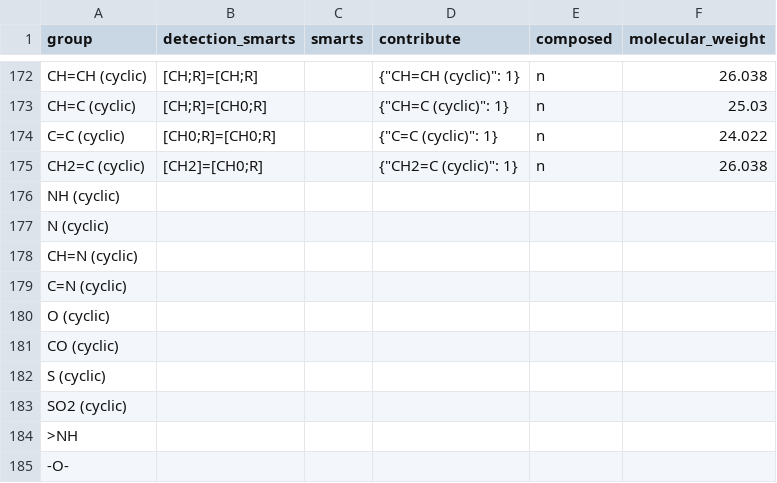
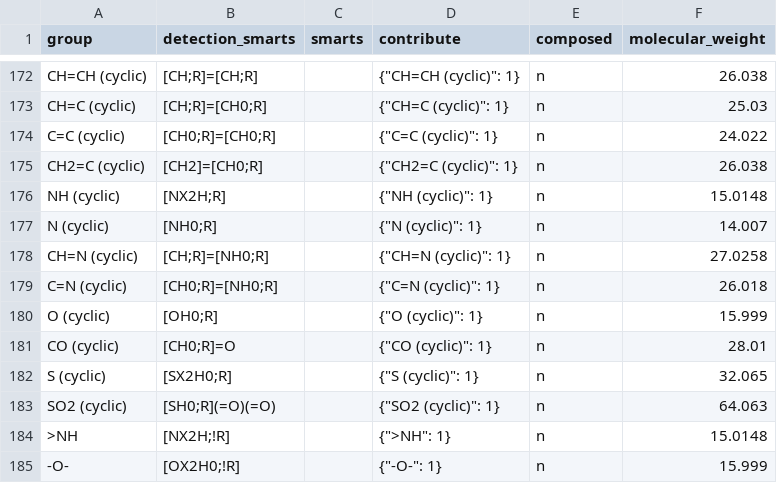
Before and after one commit to SalvadorBrandolin/ugropy, a CSV file: ugropy/groupscsv/abdulelah_gani/primary/primary.csv, drawn as a sheet; only a part is shown, gaps mark what is left out; the diff covers the shown part only.

```diff
--- a/ugropy/groupscsv/abdulelah_gani/primary/primary.csv
+++ b/ugropy/groupscsv/abdulelah_gani/primary/primary.csv
@@ -175,11 +175,11 @@ C=C (cyclic)|[CH0;R]=[CH0;R]||"{""C=C (cyclic)"": 1}"|n|24.022
 CH2=C (cyclic)|[CH2]=[CH0;R]||"{""CH2=C (cyclic)"": 1}"|n|26.038
-NH (cyclic)
-N (cyclic)
-CH=N (cyclic)
-C=N (cyclic)
-O (cyclic)
-CO (cyclic)
-S (cyclic)
-SO2 (cyclic)
->NH
--O-
+NH (cyclic)|[NX2H;R]||"{""NH (cyclic)"": 1}"|n|15.0148
+N (cyclic)|[NH0;R]||"{""N (cyclic)"": 1}"|n|14.007
+CH=N (cyclic)|[CH;R]=[NH0;R]||"{""CH=N (cyclic)"": 1}"|n|27.0258
+C=N (cyclic)|[CH0;R]=[NH0;R]||"{""C=N (cyclic)"": 1}"|n|26.018
+O (cyclic)|[OH0;R]||"{""O (cyclic)"": 1}"|n|15.999
+CO (cyclic)|[CH0;R]=O||"{""CO (cyclic)"": 1}"|n|28.01
+S (cyclic)|[SX2H0;R]||"{""S (cyclic)"": 1}"|n|32.065
+SO2 (cyclic)|[SH0;R](=O)(=O)||"{""SO2 (cyclic)"": 1}"|n|64.063
+>NH|[NX2H;!R]||"{"">NH"": 1}"|n|15.0148
+-O-|[OX2H0;!R]||"{""-O-"": 1}"|n|15.999
```
Also changed, not shown: 1 added row, 1 removed row and 138 edited cells elsewhere in this file, 4 other files.
